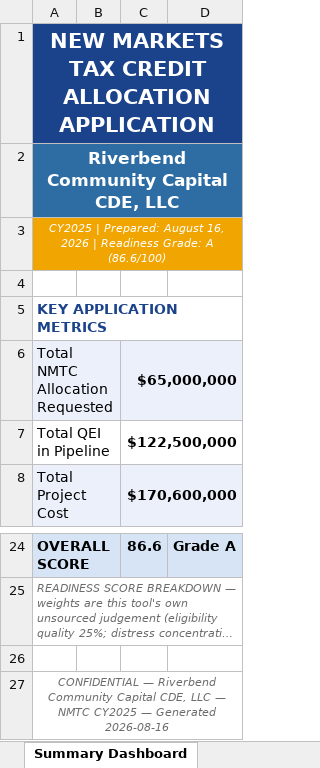
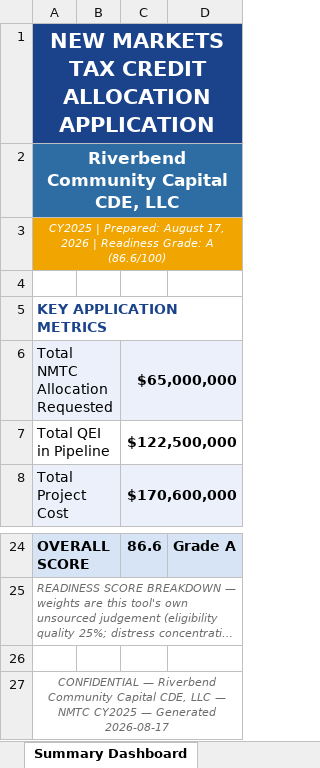
Before and after one commit to Jaypatel1511/nmtc-application-builder, an Excel workbook: sample-output/CDE-2018-0117_application.xlsx, sheet Summary Dashboard, drawn as a sheet; only a part is shown, gaps mark what is left out; long unchanged cells end in …; values as stored, in another font and other column widths than the file's, no borders; charts and pictures not drawn; the diff names each change by its address in the sheet, - before the commit and + after, or states it on an @@ line.

```diff
--- a/sample-output/CDE-2018-0117_application.xlsx (sheet Summary Dashboard)
+++ b/sample-output/CDE-2018-0117_application.xlsx (sheet Summary Dashboard)
-A3: …Prepared: August 16, 2026 |…
+A3: …Prepared: August 17, 2026 |…
-A27: …— Generated 2026-08-16
+A27: …— Generated 2026-08-17
```
Also changed, not shown: sheet Track Record, sheet Investor Commitments, sheet Geographic Targeting, sheet Impact Projections, sheet Distress Documentation, sheet Pipeline Detail, 19 other files.
